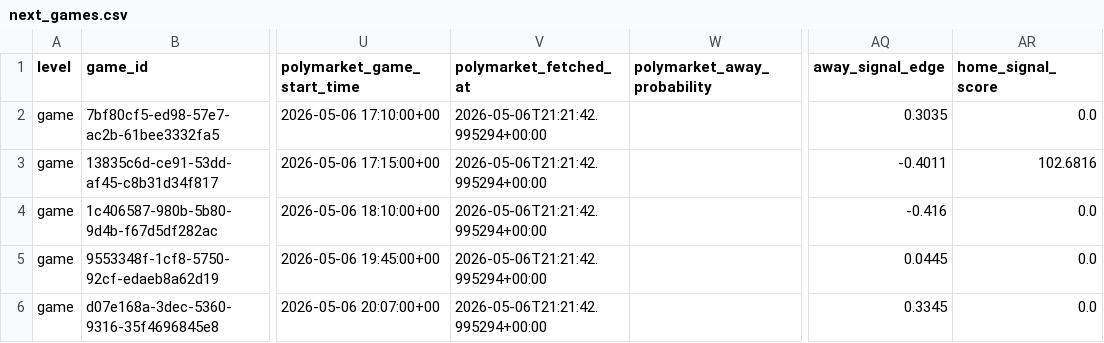
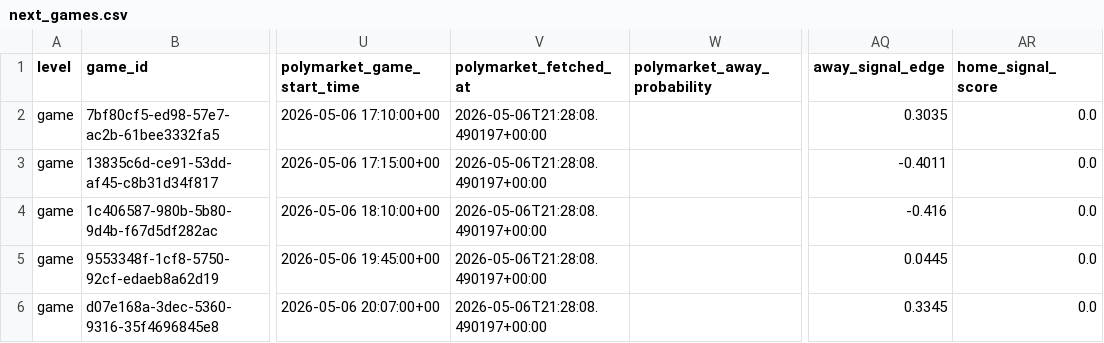
Before and after one commit to mdesch-temp/sluggerstats-site, a CSV file: next_games.csv, drawn as a sheet; only a part is shown, gaps mark what is left out; the diff covers the shown part only; the diff names each change by its address in the sheet, - before the commit and + after, or states it on an @@ line.

Commit message:
Update SluggerStats site

```diff
--- a/next_games.csv
+++ b/next_games.csv
-V2:V6 (polymarket_fetched_at): 2026-05-06T21:21:42.995294+00:00
+V2:V6 (polymarket_fetched_at): 2026-05-06T21:28:08.490197+00:00
-AR3 (home_signal_score): 102.6816
+AR3 (home_signal_score): 0.0
```
Also changed, not shown: 67 edited cells elsewhere in this file.
